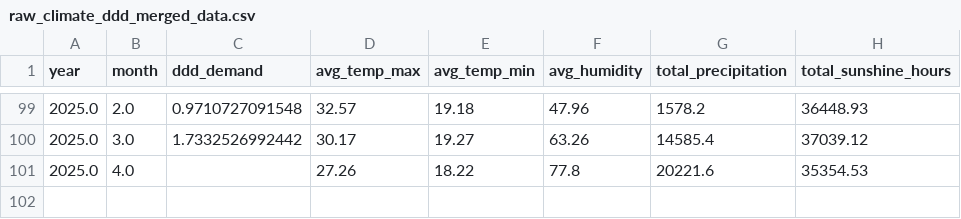
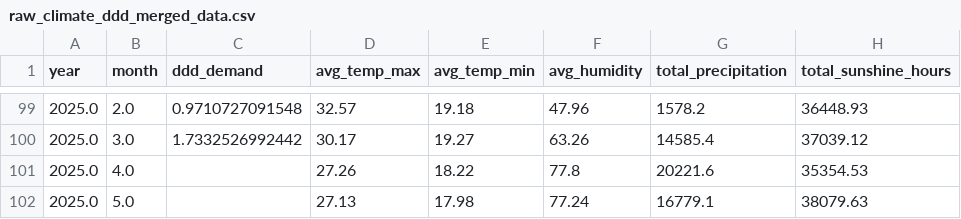
Before and after one commit to albertraviss2023/anti-malarial-demand-forecast, a CSV file: data/raw_climate_ddd_merged_data.csv, drawn as a sheet; only a part is shown, gaps mark what is left out.

Commit message:
add may backfill

```diff
--- a/data/raw_climate_ddd_merged_data.csv
+++ b/data/raw_climate_ddd_merged_data.csv
@@ -101 +101,2 @@ year,month,ddd_demand,avg_temp_max,avg_temp_min,avg_humidity,total_precipitation
 2025.0,4.0,,27.26,18.22,77.8,20221.6,35354.53
+2025.0,5.0,,27.13,17.98,77.24,16779.1,38079.63
```
